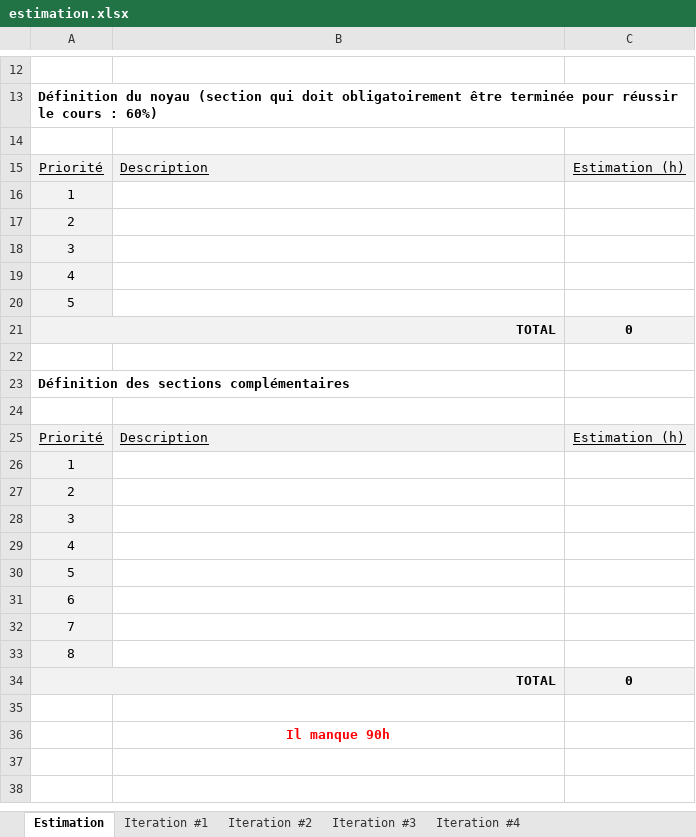
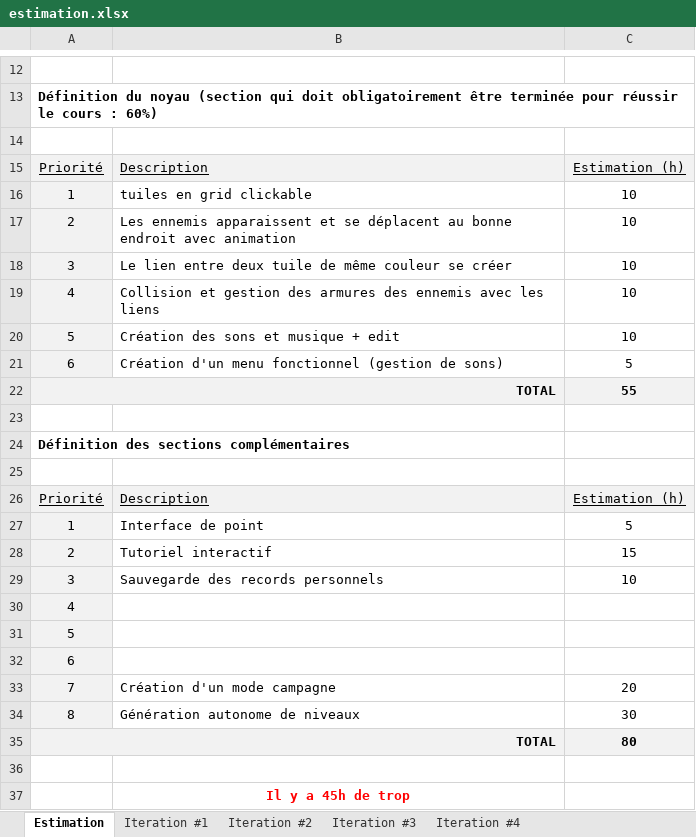
Before and after one commit to Vyktors/AndroidProjectH2018, an Excel workbook: Doc/estimation.xlsx, sheet Estimation, drawn as a sheet; only a part is shown, gaps mark what is left out; values as stored, in another font and other column widths than the file's, no borders; charts and pictures not drawn; addresses are those after the commit; the diff names each change by its address in the sheet, - before the commit and + after, or states it on an @@ line.

Commit message:
Estimation ajouté

```diff
--- a/Doc/estimation.xlsx (sheet Estimation)
+++ b/Doc/estimation.xlsx (sheet Estimation)
-B16: (empty)
+B16: tuiles en grid clickable
-C16:C20: (empty)
+C16:C20: 10
-B17: (empty)
+B17: Les ennemis apparaissent et se déplacent au bonne endroit avec animation
-B18: (empty)
+B18: Le lien entre deux tuile de même couleur se créer
-B19: (empty)
+B19: Collision et gestion des armures des ennemis avec les liens
-B20: (empty)
+B20: Création des sons et musique + edit
+row 21: 6 | Création d'un menu fonctionnel (gestion de sons) | 5
-C22: 0
+C22: 55
-B27: (empty)
+B27: Interface de point
-C27: (empty)
+C27: 5
-B28: (empty)
+B28: Tutoriel interactif
-C28: (empty)
+C28: 15
-B29: (empty)
+B29: Sauvegarde des records personnels
-C29: (empty)
+C29: 10
-B33: (empty)
+B33: Création d'un mode campagne
-C33: (empty)
+C33: 20
-B34: (empty)
+B34: Génération autonome de niveaux
-C34: (empty)
+C34: 30
-C35: 0
+C35: 80
-B37: Il manque 90h
+B37: Il y a 45h de trop
```
Also changed, not shown: 3 other files.
